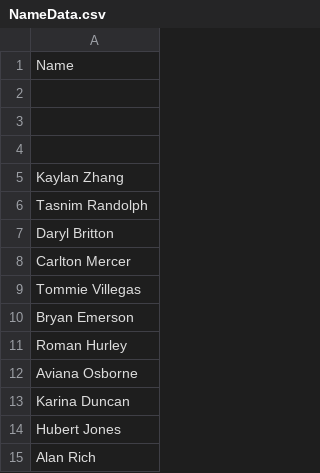
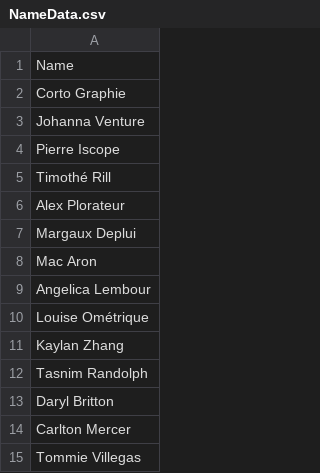
Before and after one commit to leithianin/ValleyProduction, a CSV file: ValleyProduction/Assets/Resources/TextAssets/NameData.csv, drawn as a sheet; only a part is shown; the shorter side is filled out with more unchanged rows.

Commit message:
Update : Name Visitors

```diff
--- a/ValleyProduction/Assets/Resources/TextAssets/NameData.csv
+++ b/ValleyProduction/Assets/Resources/TextAssets/NameData.csv
@@ -1,5 +1,11 @@
 Name
-
-
-
+Corto Graphie
+Johanna Venture
+Pierre Iscope
+Timothé Rill
+Alex Plorateur
+Margaux Deplui
+Mac Aron
+Angelica Lembour
+Louise Ométrique
 Kaylan Zhang
```
Also changed, not shown: 3 other files.
